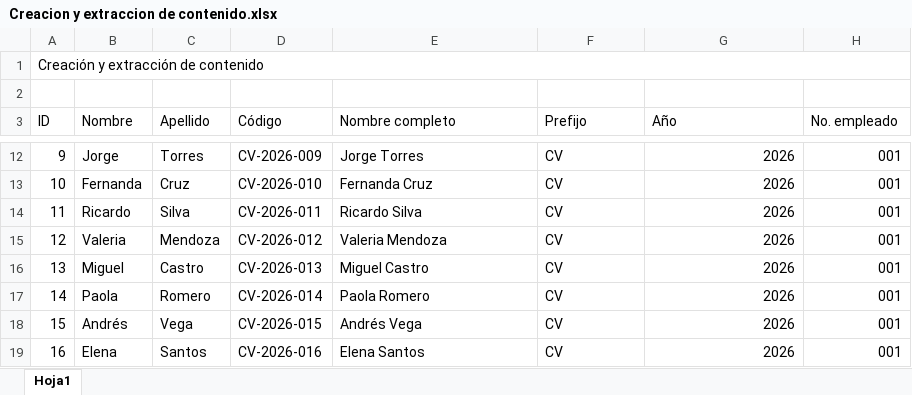
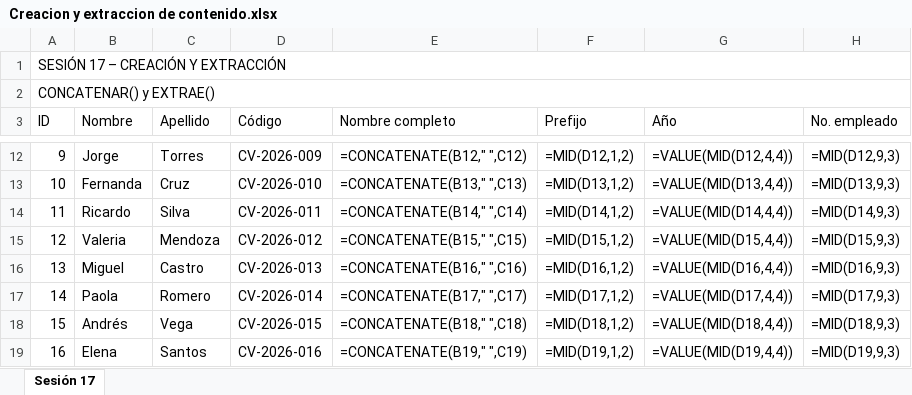
Before and after one commit to sebsotoosolis-ui/homesbrief, an Excel workbook: documentos/Creacion y extraccion de contenido.xlsx, sheet Sesión 17, drawn as a sheet; only a part is shown, gaps mark what is left out; values as stored, in another font and other column widths than the file's, no cell formats; formulas without a stored value are shown as written; the diff covers the shown part only; the diff names each change by its address in the sheet, - before the commit and + after, or states it on an @@ line.

```diff
--- a/documentos/Creacion y extraccion de contenido.xlsx (sheet Sesión 17)
+++ b/documentos/Creacion y extraccion de contenido.xlsx (sheet Sesión 17)
-sheet tab: Hoja1
+sheet tab: Sesión 17
@@ column A (ID) renumbered between rows 1 and 2 @@
+A2:H2 merged
-E12 (Nombre completo): Jorge Torres
+E12 (Nombre completo): =CONCATENATE(B12," ",C12)
-F12 (Prefijo): CV
+F12 (Prefijo): =MID(D12,1,2)
-G12 (Año): 2026
+G12 (Año): =VALUE(MID(D12,4,4))
-H12 (No. empleado): 001
+H12 (No. empleado): =MID(D12,9,3)
-E13 (Nombre completo): Fernanda Cruz
+E13 (Nombre completo): =CONCATENATE(B13," ",C13)
-F13 (Prefijo): CV
+F13 (Prefijo): =MID(D13,1,2)
-G13 (Año): 2026
+G13 (Año): =VALUE(MID(D13,4,4))
-H13 (No. empleado): 001
+H13 (No. empleado): =MID(D13,9,3)
-E14 (Nombre completo): Ricardo Silva
+E14 (Nombre completo): =CONCATENATE(B14," ",C14)
-F14 (Prefijo): CV
+F14 (Prefijo): =MID(D14,1,2)
-G14 (Año): 2026
+G14 (Año): =VALUE(MID(D14,4,4))
-H14 (No. empleado): 001
+H14 (No. empleado): =MID(D14,9,3)
-E15 (Nombre completo): Valeria Mendoza
+E15 (Nombre completo): =CONCATENATE(B15," ",C15)
-F15 (Prefijo): CV
+F15 (Prefijo): =MID(D15,1,2)
-G15 (Año): 2026
+G15 (Año): =VALUE(MID(D15,4,4))
-H15 (No. empleado): 001
+H15 (No. empleado): =MID(D15,9,3)
-E16 (Nombre completo): Miguel Castro
+E16 (Nombre completo): =CONCATENATE(B16," ",C16)
-F16 (Prefijo): CV
+F16 (Prefijo): =MID(D16,1,2)
-G16 (Año): 2026
+G16 (Año): =VALUE(MID(D16,4,4))
-H16 (No. empleado): 001
+H16 (No. empleado): =MID(D16,9,3)
-E17 (Nombre completo): Paola Romero
+E17 (Nombre completo): =CONCATENATE(B17," ",C17)
-F17 (Prefijo): CV
+F17 (Prefijo): =MID(D17,1,2)
-G17 (Año): 2026
+G17 (Año): =VALUE(MID(D17,4,4))
-H17 (No. empleado): 001
+H17 (No. empleado): =MID(D17,9,3)
-E18 (Nombre completo): Andrés Vega
+E18 (Nombre completo): =CONCATENATE(B18," ",C18)
-F18 (Prefijo): CV
+F18 (Prefijo): =MID(D18,1,2)
-G18 (Año): 2026
+G18 (Año): =VALUE(MID(D18,4,4))
-H18 (No. empleado): 001
+H18 (No. empleado): =MID(D18,9,3)
-E19 (Nombre completo): Elena Santos
+E19 (Nombre completo): =CONCATENATE(B19," ",C19)
-F19 (Prefijo): CV
+F19 (Prefijo): =MID(D19,1,2)
-G19 (Año): 2026
+G19 (Año): =VALUE(MID(D19,4,4))
-H19 (No. empleado): 001
+H19 (No. empleado): =MID(D19,9,3)
```
Also changed, not shown: 2 added rows and 48 edited cells elsewhere in this sheet, cell formats, documentos/Estandarizacion de la informacion.xlsx, documentos/Propuesta de investigacion y estructura de datos.xlsx, 1 other file.
